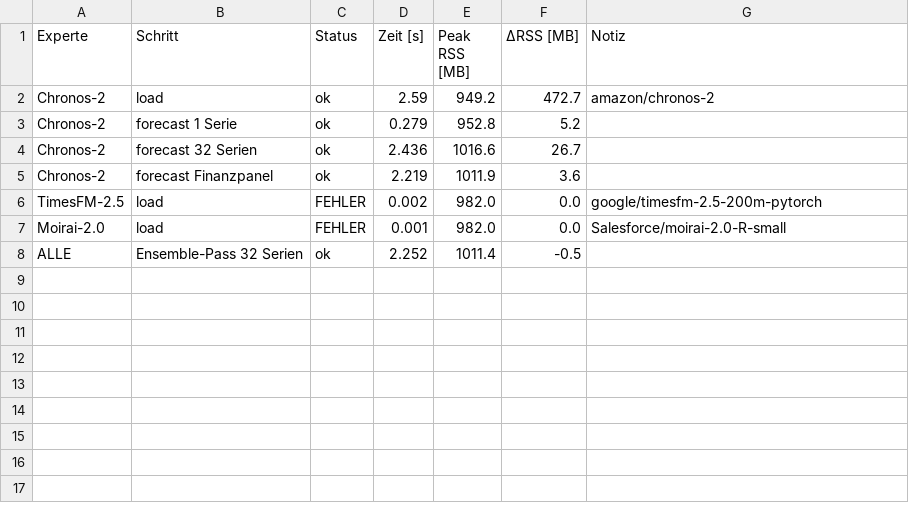
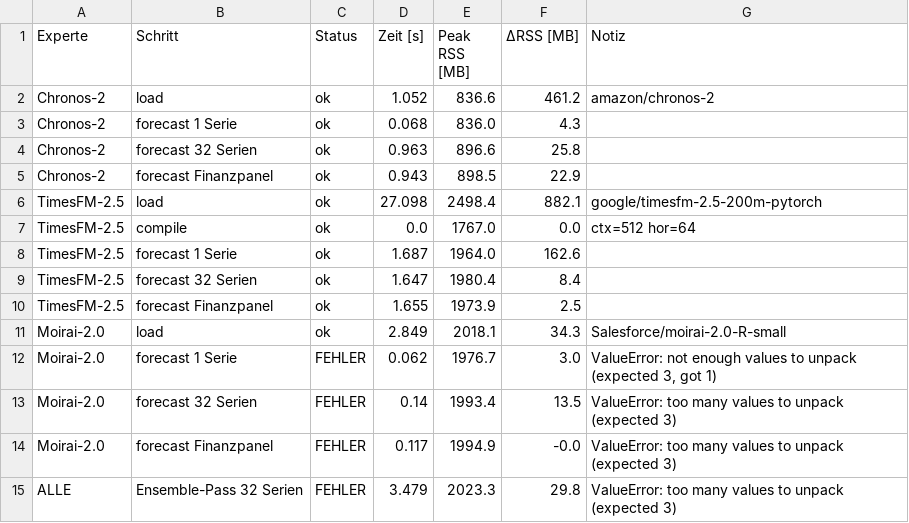
Before and after one commit to ihringerlinus/Learning_to_Forecast_Time-Series_with_Multiple_Experts, a CSV file: src/results/resource_check_summary.csv, drawn as a sheet.

```diff
--- a/src/results/resource_check_summary.csv
+++ b/src/results/resource_check_summary.csv
@@ -1,8 +1,15 @@
 Experte,Schritt,Status,Zeit [s],Peak RSS [MB],ΔRSS [MB],Notiz
-Chronos-2,load,ok,2.59,949.2,472.7,amazon/chronos-2
-Chronos-2,forecast 1 Serie,ok,0.279,952.8,5.2,
-Chronos-2,forecast 32 Serien,ok,2.436,1016.6,26.7,
-Chronos-2,forecast Finanzpanel,ok,2.219,1011.9,3.6,
-TimesFM-2.5,load,FEHLER,0.002,982.0,0.0,google/timesfm-2.5-200m-pytorch
-Moirai-2.0,load,FEHLER,0.001,982.0,0.0,Salesforce/moirai-2.0-R-small
-ALLE,Ensemble-Pass 32 Serien,ok,2.252,1011.4,-0.5,
+Chronos-2,load,ok,1.052,836.6,461.2,amazon/chronos-2
+Chronos-2,forecast 1 Serie,ok,0.068,836.0,4.3,
+Chronos-2,forecast 32 Serien,ok,0.963,896.6,25.8,
+Chronos-2,forecast Finanzpanel,ok,0.943,898.5,22.9,
+TimesFM-2.5,load,ok,27.098,2498.4,882.1,google/timesfm-2.5-200m-pytorch
+TimesFM-2.5,compile,ok,0.0,1767.0,0.0,ctx=512 hor=64
+TimesFM-2.5,forecast 1 Serie,ok,1.687,1964.0,162.6,
+TimesFM-2.5,forecast 32 Serien,ok,1.647,1980.4,8.4,
+TimesFM-2.5,forecast Finanzpanel,ok,1.655,1973.9,2.5,
+Moirai-2.0,load,ok,2.849,2018.1,34.3,Salesforce/moirai-2.0-R-small
+Moirai-2.0,forecast 1 Serie,FEHLER,0.062,1976.7,3.0,"ValueError: not enough values to unpack (expected 3, got 1)"
+Moirai-2.0,forecast 32 Serien,FEHLER,0.14,1993.4,13.5,ValueError: too many values to unpack (expected 3)
+Moirai-2.0,forecast Finanzpanel,FEHLER,0.117,1994.9,-0.0,ValueError: too many values to unpack (expected 3)
+ALLE,Ensemble-Pass 32 Serien,FEHLER,3.479,2023.3,29.8,ValueError: too many values to unpack (expected 3)
```
Also changed, not shown: 17 other files.
